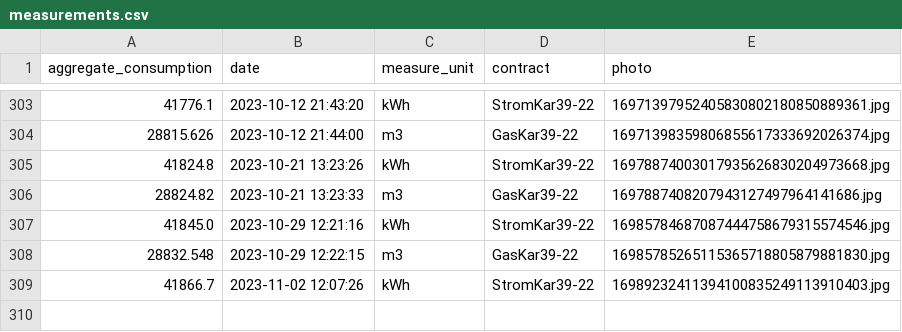
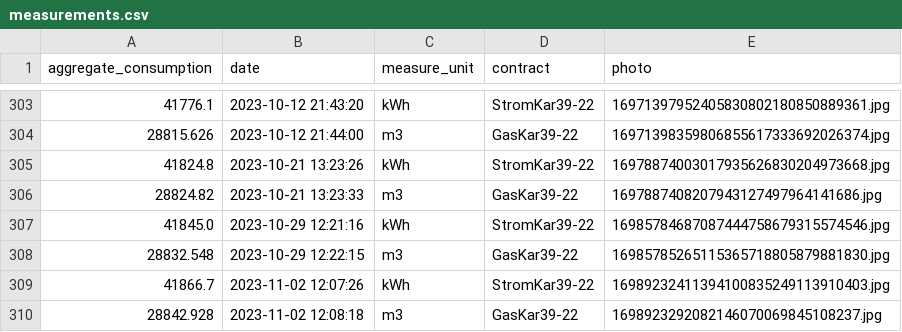
Before and after one commit to klupp/HomeExpenses, a CSV file: measurements.csv, drawn as a sheet; only a part is shown, gaps mark what is left out; the diff names each change by its address in the sheet, - before the commit and + after, or states it on an @@ line.

Commit message:
New Gas measurement for GasKar39-22 on 2023-11-02 12:08:18

```diff
--- a/measurements.csv
+++ b/measurements.csv
+row 310: 28842.928 | 2023-11-02 12:08:18 | m3 | GasKar39-22 | 1698923292082146070069845108237.jpg
```
Also changed, not shown: 1 other file.
